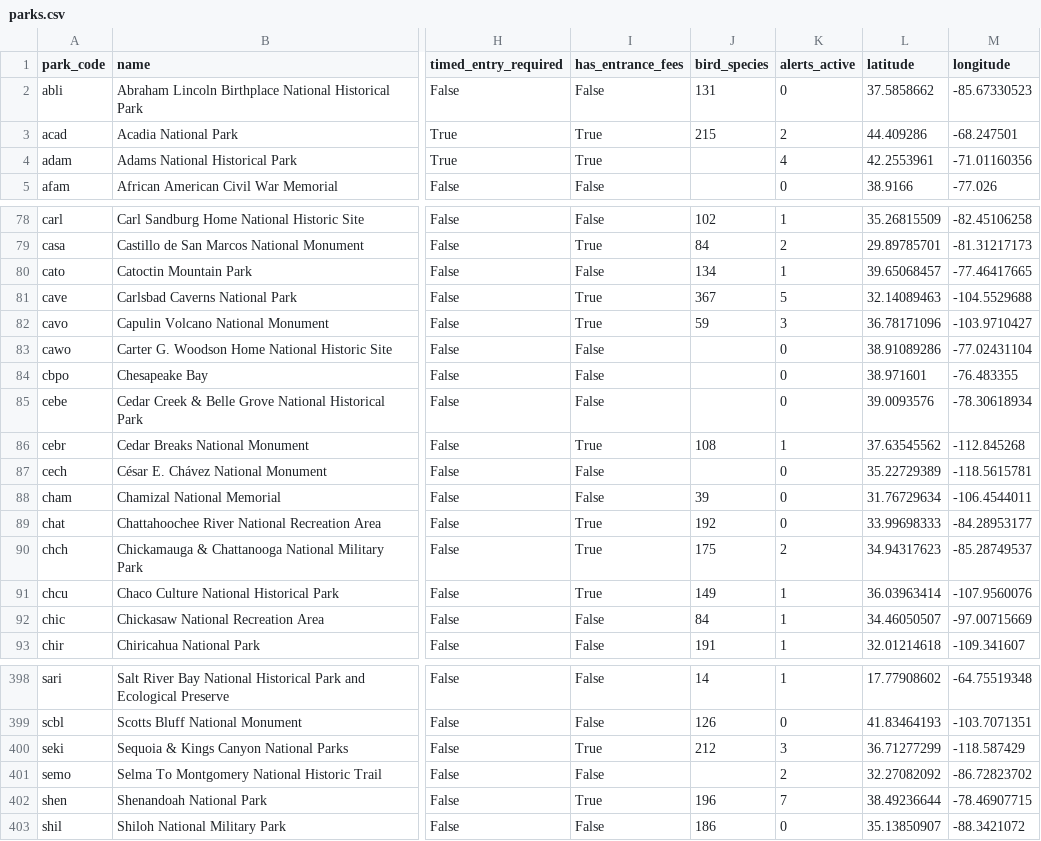
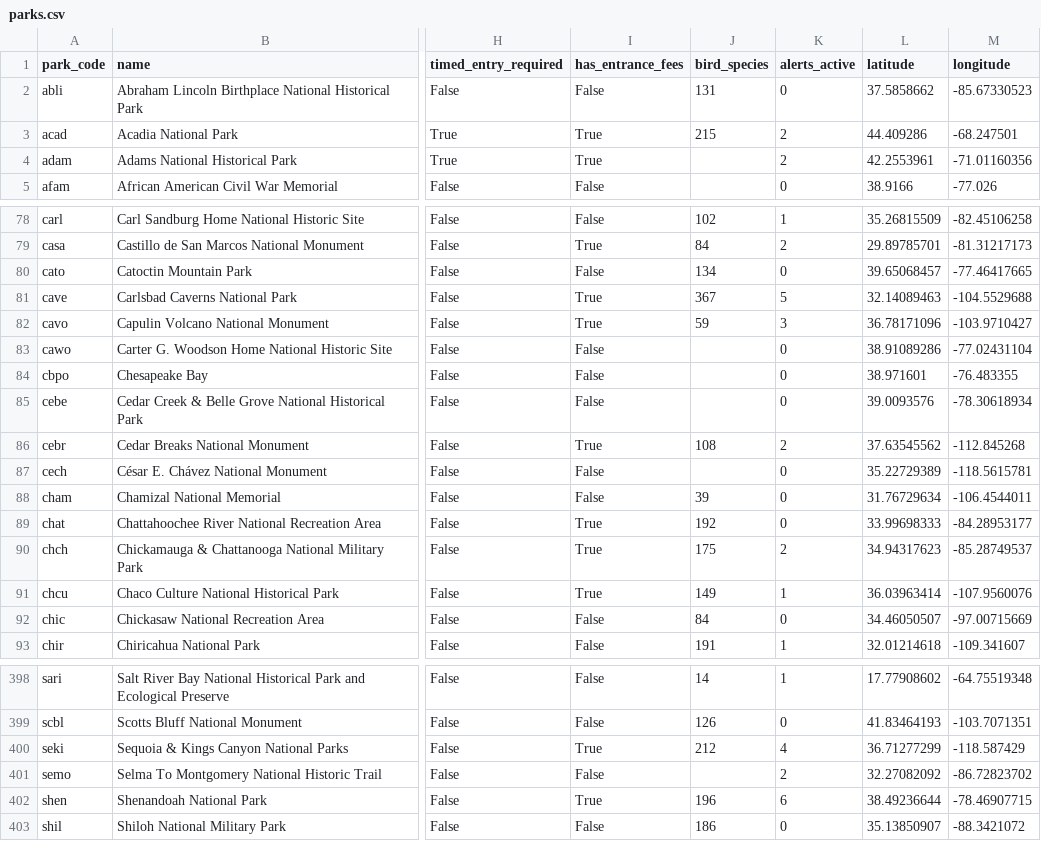
Before and after one commit to kirkwood-justin/park-atlas-data, a CSV file: parks.csv, drawn as a sheet; only a part is shown, gaps mark what is left out; the diff covers the shown part only; the diff names each change by its address in the sheet, - before the commit and + after, or states it on an @@ line.

```diff
--- a/parks.csv
+++ b/parks.csv
-K4 (alerts_active): 4
+K4 (alerts_active): 2
-K80 (alerts_active): 1
+K80 (alerts_active): 0
-K86 (alerts_active): 1
+K86 (alerts_active): 2
-K92 (alerts_active): 1
+K92 (alerts_active): 0
-K400 (alerts_active): 3
+K400 (alerts_active): 4
-K402 (alerts_active): 7
+K402 (alerts_active): 6
```
Also changed, not shown: 20 edited cells elsewhere in this file, campgrounds.csv, 2 other files.
